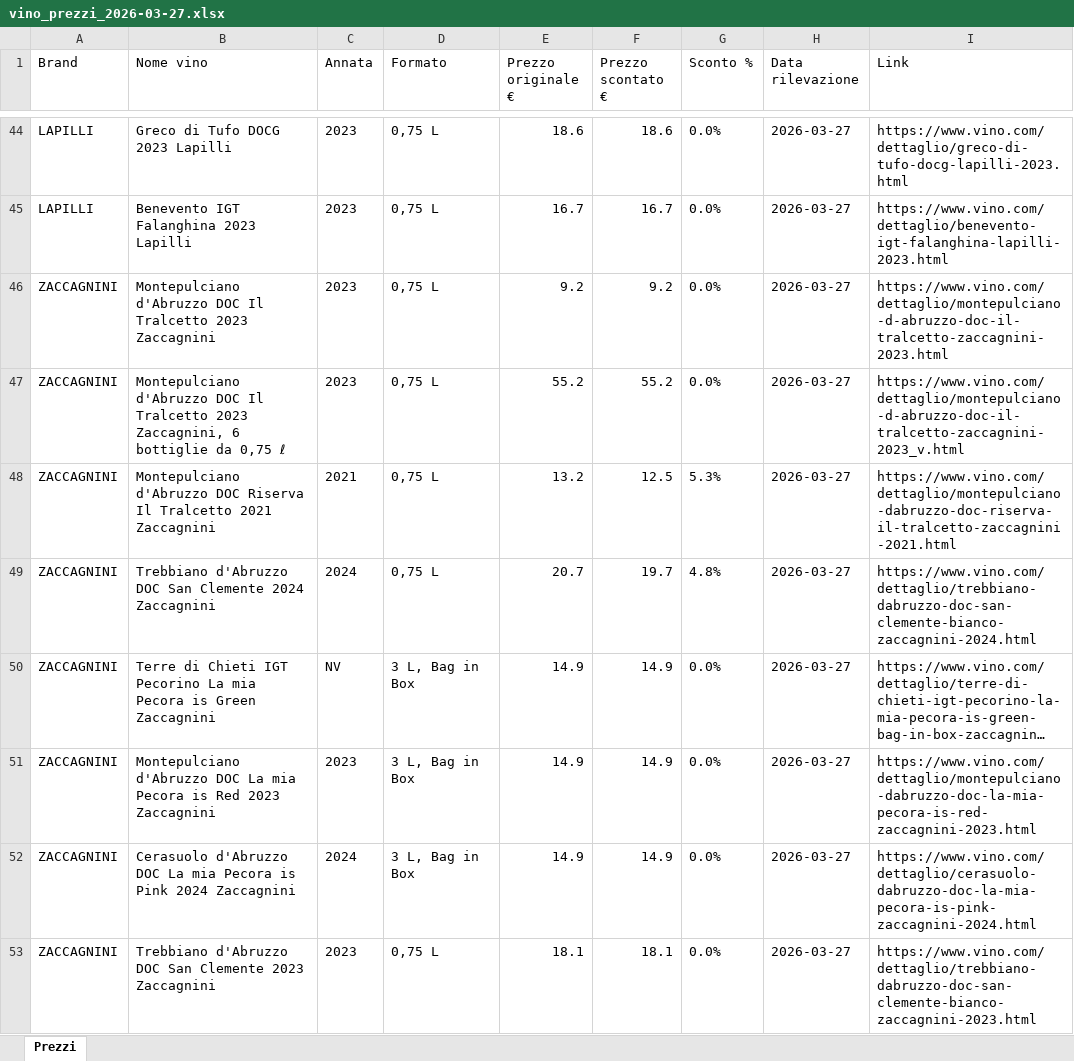
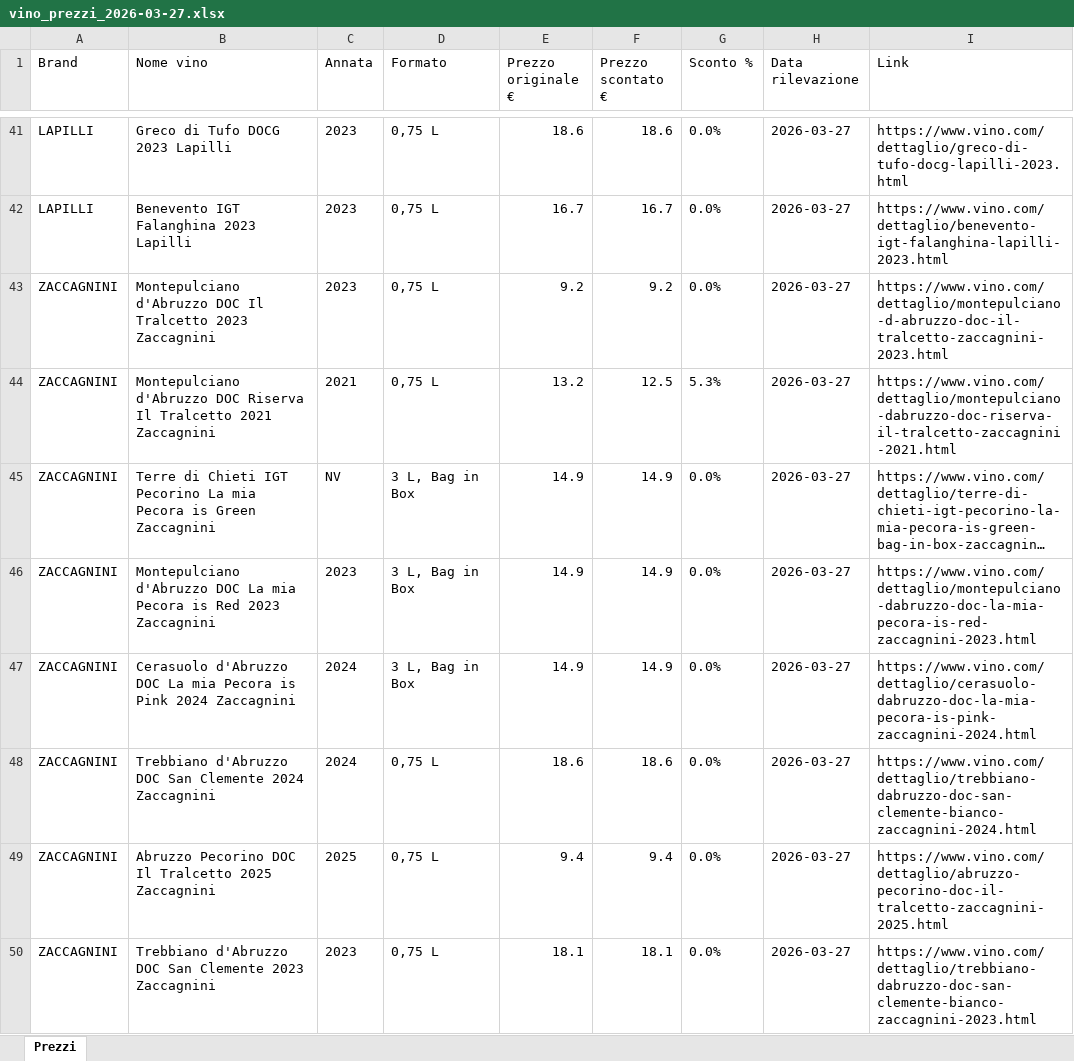
Before and after one commit to AGmkt/vino-price-monitor, an Excel workbook: output/vino_prezzi_2026-03-27.xlsx, sheet Prezzi, drawn as a sheet; only a part is shown, gaps mark what is left out; long unchanged cells end in …; values as stored, in another font and other column widths than the file's, no borders; removed rows and columns are numbered as before the commit, all else as after; the diff covers the shown part only; the diff names each change by its address in the sheet, - before the commit and + after, or states it on an @@ line.

Commit message:
🍷 Prezzi 2026-03-27

```diff
--- a/output/vino_prezzi_2026-03-27.xlsx (sheet Prezzi)
+++ b/output/vino_prezzi_2026-03-27.xlsx (sheet Prezzi)
-row 47: ZACCAGNINI | Montepulciano d'Abruzzo DOC Il Tralcetto 2023 Zaccagnini, 6 bottiglie da 0,75 ℓ | 2023 | 0,75 L | 55.2 | 55.2 | 0.0% | 2026-03-27 | https://www.vino.com/dettaglio/montepulciano-d-abruzzo-doc-il-tralcetto-zaccagnini-2023_v.html
-row 49: ZACCAGNINI | Trebbiano d'Abruzzo DOC San Clemente 2024 Zaccagnini | 2024 | 0,75 L | 20.7 | 19.7 | 4.8% | 2026-03-27 | https://www.vino.com/dettaglio/trebbiano-dabruzzo-doc-san-clemente-bianco-zaccagnini-2024.html
+row 48: ZACCAGNINI | Trebbiano d'Abruzzo DOC San Clemente 2024 Zaccagnini | 2024 | 0,75 L | 18.6 | 18.6 | 0.0% | 2026-03-27 | https://www.vino.com/dettaglio/trebbiano-dabruzzo-doc-san-clemente-bianco-zaccagnini-2024.html
@@ row 54 moved to row 49: ZACCAGNINI @@
```
Also changed, not shown: 3 removed rows, 2 moved rows and 2 edited cells elsewhere in this sheet, 3 other files.
